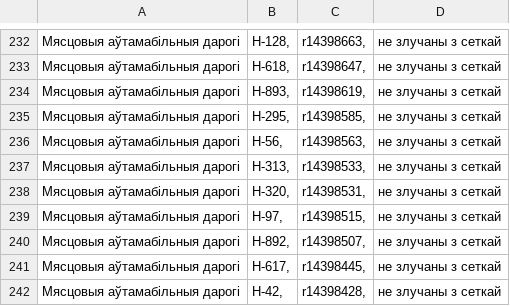
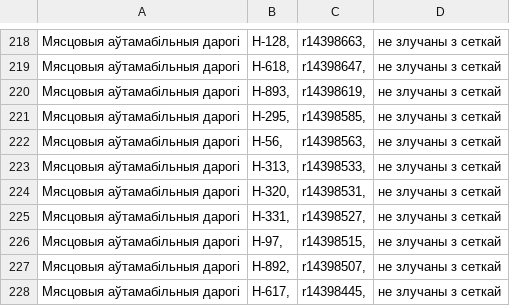
Before and after one commit to lidacity/osm-validator, a CSV file: docs/network.csv, drawn as a sheet; only a part is shown, gaps mark what is left out; the shorter side is filled out with more unchanged rows; the diff covers the shown part only.

```diff
--- a/docs/network.csv
+++ b/docs/network.csv
@@ -238,2 +224,3 @@
 Мясцовыя аўтамабільныя дарогі;Н-320,;r14398531,;не злучаны з сеткай
+Мясцовыя аўтамабільныя дарогі;Н-331,;r14398527,;не злучаны з сеткай
 Мясцовыя аўтамабільныя дарогі;Н-97,;r14398515,;не злучаны з сеткай
```
Also changed, not shown: 14 removed rows and 2 edited cells elsewhere in this file, 8 other files.
